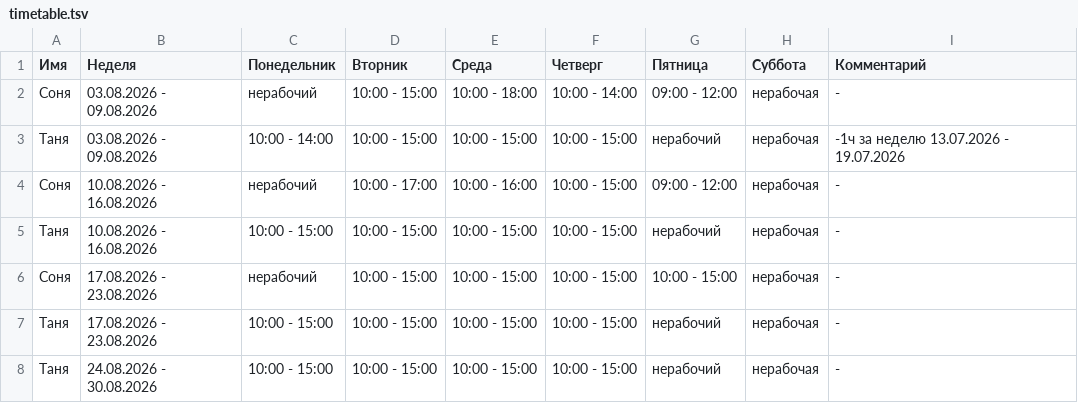
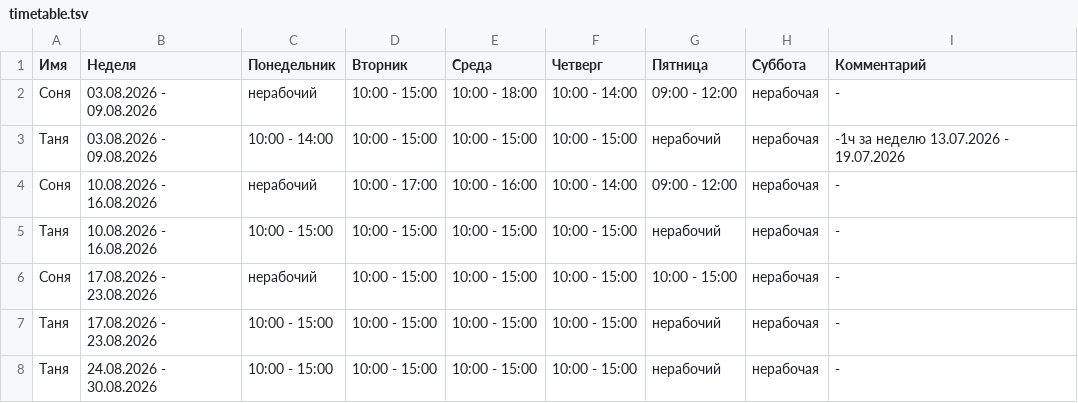
Before and after one commit to oadb-ds-da/timetable, a TSV file: timetable.tsv, drawn as a sheet.

Commit message:
Update timetable.tsv

```diff
--- a/timetable.tsv
+++ b/timetable.tsv
@@ -3,3 +3,3 @@
 Таня	03.08.2026 - 09.08.2026	10:00 - 14:00	10:00 - 15:00	10:00 - 15:00	10:00 - 15:00	нерабочий	нерабочая	-1ч за неделю 13.07.2026 - 19.07.2026
-Соня	10.08.2026 - 16.08.2026	нерабочий	10:00 - 17:00	10:00 - 16:00	10:00 - 15:00	09:00 - 12:00	нерабочая	-
+Соня	10.08.2026 - 16.08.2026	нерабочий	10:00 - 17:00	10:00 - 16:00	10:00 - 14:00	09:00 - 12:00	нерабочая	-
 Таня	10.08.2026 - 16.08.2026	10:00 - 15:00	10:00 - 15:00	10:00 - 15:00	10:00 - 15:00	нерабочий	нерабочая	-
```
